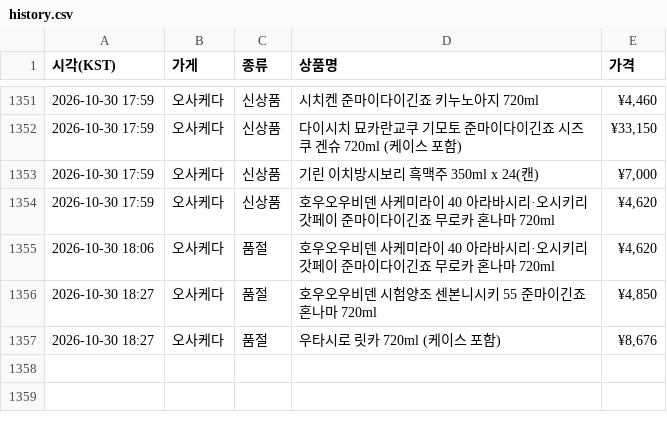
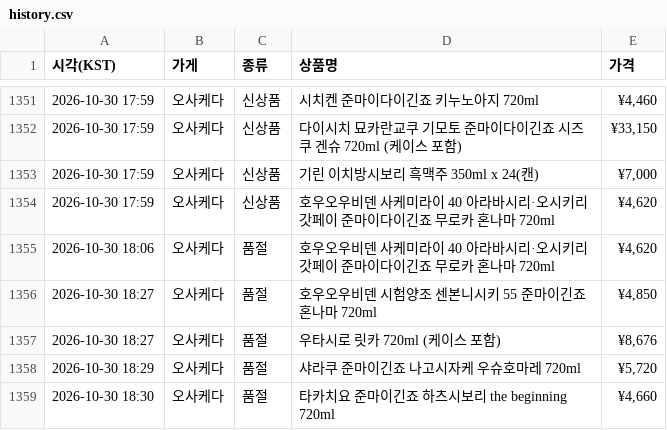
Before and after one commit to zerocustom84-alt/sake-watch, a CSV file: history.csv, drawn as a sheet; only a part is shown, gaps mark what is left out; the diff names each change by its address in the sheet, - before the commit and + after, or states it on an @@ line.

```diff
--- a/history.csv
+++ b/history.csv
+row 1358: 2026-10-30 18:29 | 오사케다 | 품절 | 샤라쿠 준마이긴죠 나고시자케 우슈호마레 720ml | ¥5,720
+row 1359: 2026-10-30 18:30 | 오사케다 | 품절 | 타카치요 준마이긴죠 하츠시보리 the beginning 720ml | ¥4,660
```
Also changed, not shown: 2 other files.
